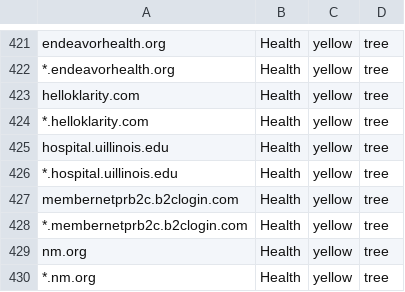
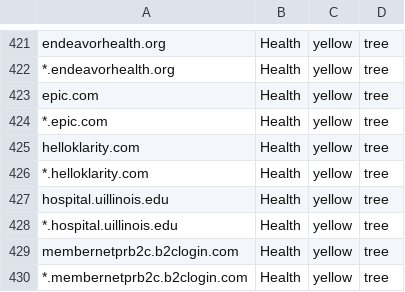
Before and after one commit to ELLIOTTCABLE/System, a CSV file: Extras/FireFox Extension Configs/containerise.csv, drawn as a sheet; only a part is shown, gaps mark what is left out; the shorter side is filled out with more unchanged rows; the diff names each change by its address in the sheet, - before the commit and + after, or states it on an @@ line.

Commit message:
(- new FF ext conf) Add Epic.com

```diff
--- a/Extras/FireFox Extension Configs/containerise.csv
+++ b/Extras/FireFox Extension Configs/containerise.csv
+row 423: epic.com | Health | yellow | tree
+row 424: *.epic.com | Health | yellow | tree
```
